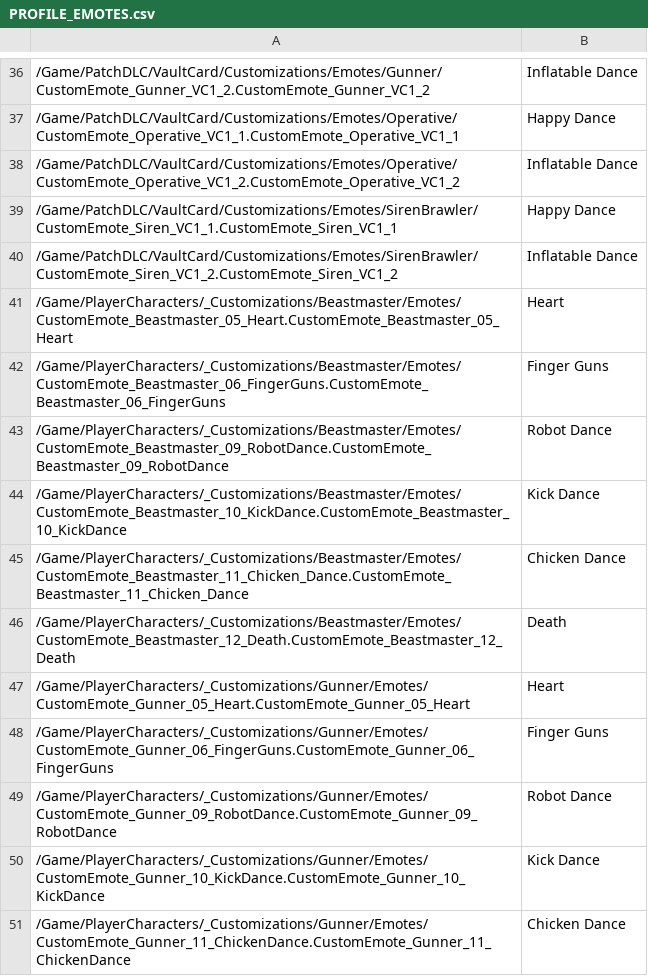
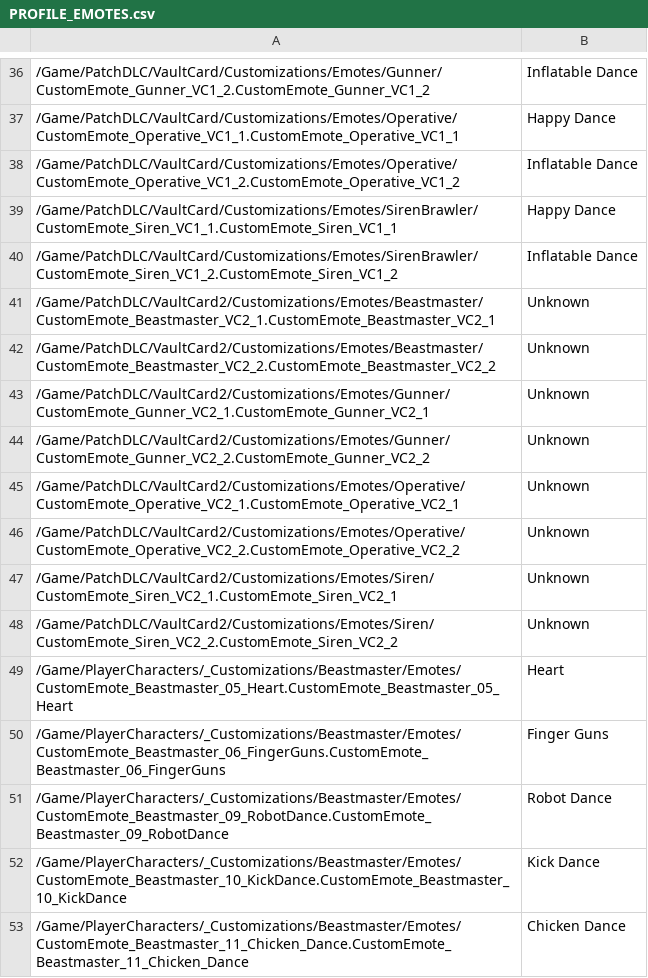
Before and after one commit to ZakisM/bl3_save_edit, a CSV file: bl3_save_edit_core/game_data/PROFILE_EMOTES.csv, drawn as a sheet; only a part is shown, gaps mark what is left out; the shorter side is filled out with more unchanged rows.

```diff
--- a/bl3_save_edit_core/game_data/PROFILE_EMOTES.csv
+++ b/bl3_save_edit_core/game_data/PROFILE_EMOTES.csv
@@ -40,2 +40,10 @@
 /Game/PatchDLC/VaultCard/Customizations/Emotes/SirenBrawler/CustomEmote_Siren_VC1_2.CustomEmote_Siren_VC1_2,Inflatable Dance
+/Game/PatchDLC/VaultCard2/Customizations/Emotes/Beastmaster/CustomEmote_Beastmaster_VC2_1.CustomEmote_Beastmaster_VC2_1,Unknown
+/Game/PatchDLC/VaultCard2/Customizations/Emotes/Beastmaster/CustomEmote_Beastmaster_VC2_2.CustomEmote_Beastmaster_VC2_2,Unknown
+/Game/PatchDLC/VaultCard2/Customizations/Emotes/Gunner/CustomEmote_Gunner_VC2_1.CustomEmote_Gunner_VC2_1,Unknown
+/Game/PatchDLC/VaultCard2/Customizations/Emotes/Gunner/CustomEmote_Gunner_VC2_2.CustomEmote_Gunner_VC2_2,Unknown
+/Game/PatchDLC/VaultCard2/Customizations/Emotes/Operative/CustomEmote_Operative_VC2_1.CustomEmote_Operative_VC2_1,Unknown
+/Game/PatchDLC/VaultCard2/Customizations/Emotes/Operative/CustomEmote_Operative_VC2_2.CustomEmote_Operative_VC2_2,Unknown
+/Game/PatchDLC/VaultCard2/Customizations/Emotes/Siren/CustomEmote_Siren_VC2_1.CustomEmote_Siren_VC2_1,Unknown
+/Game/PatchDLC/VaultCard2/Customizations/Emotes/Siren/CustomEmote_Siren_VC2_2.CustomEmote_Siren_VC2_2,Unknown
 /Game/PlayerCharacters/_Customizations/Beastmaster/Emotes/CustomEmote_Beastmaster_05_Heart.CustomEmote_Beastmaster_05_Heart,Heart
```
Also changed, not shown: bl3_save_edit_core/game_data/PROFILE_ECHO_THEMES.csv, bl3_save_edit_core/game_data/PROFILE_HEADS.csv, 28 other files.
